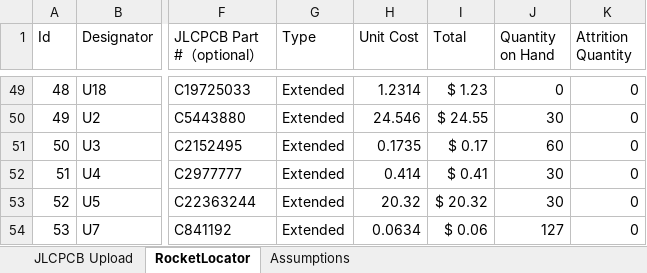
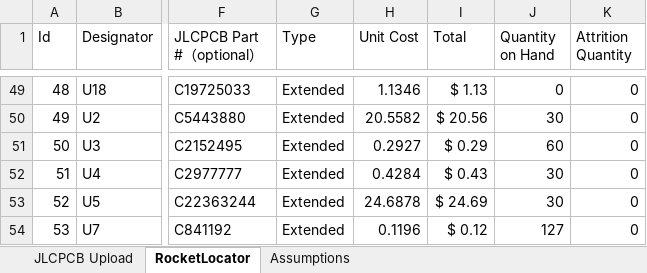
Before and after one commit to fschroer/steam-pigeon-locator-hardware, an Excel workbook: BOM/RocketLocatorBOM.xlsx, sheet RocketLocator, drawn as a sheet; only a part is shown, gaps mark what is left out; values as stored, in another font and other column widths than the file's, no borders; table styles not drawn; the diff covers the shown part only; the diff names each change by its address in the sheet, - before the commit and + after, or states it on an @@ line.

```diff
--- a/BOM/RocketLocatorBOM.xlsx (sheet RocketLocator)
+++ b/BOM/RocketLocatorBOM.xlsx (sheet RocketLocator)
-H49 (Unit Cost): 1.2314
+H49 (Unit Cost): 1.1346
-I49 (Total): $ 1.23
+I49 (Total): $ 1.13
-H50 (Unit Cost): 24.546
+H50 (Unit Cost): 20.5582
-I50 (Total): $ 24.55
+I50 (Total): $ 20.56
-H51 (Unit Cost): 0.1735
+H51 (Unit Cost): 0.2927
-I51 (Total): $ 0.17
+I51 (Total): $ 0.29
-H52 (Unit Cost): 0.414
+H52 (Unit Cost): 0.4284
-I52 (Total): $ 0.41
+I52 (Total): $ 0.43
-H53 (Unit Cost): 20.32
+H53 (Unit Cost): 24.6878
-I53 (Total): $ 20.32
+I53 (Total): $ 24.69
-H54 (Unit Cost): 0.0634
+H54 (Unit Cost): 0.1196
-I54 (Total): $ 0.06
+I54 (Total): $ 0.12
```
Also changed, not shown: 65 edited cells elsewhere in this sheet, sheet Assumptions.
